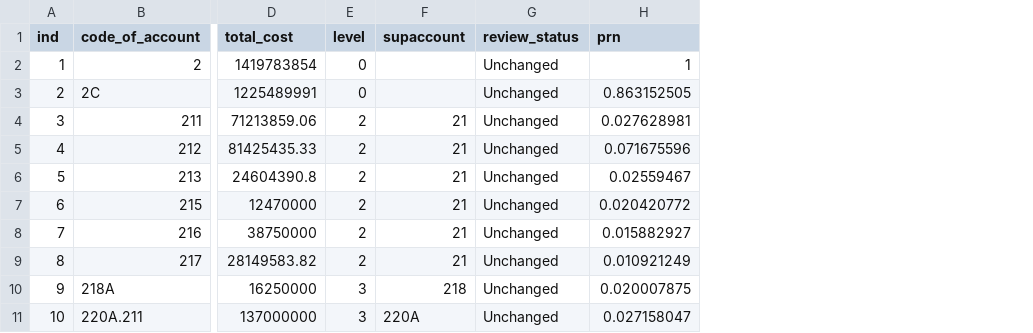
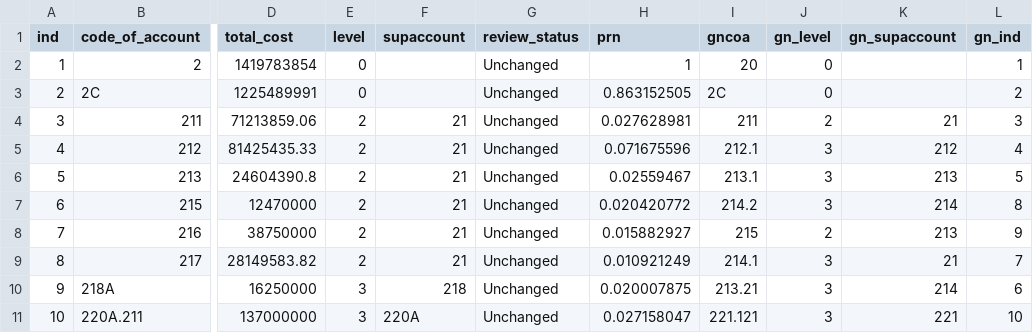
Before and after one commit to accert-dev/ACCERT, a CSV file: tutorial/ref_tables/ABR1000_account.csv, drawn as a sheet; only a part is shown, gaps mark what is left out; the diff names each change by its address in the sheet, - before the commit and + after, or states it on an @@ line.

Commit message:
add gncoa option

```diff
--- a/tutorial/ref_tables/ABR1000_account.csv
+++ b/tutorial/ref_tables/ABR1000_account.csv
+column I (gncoa), rows 2-11: 20 | 2C | 211 | 212.1 | 213.1 | 214.2 | 215 | 214.1 | 213.21 | 221.121
+column J (gn_level), rows 2-11: 0 | 0 | 2 | 3 | 3 | 3 | 2 | 3 | 3 | 3
+column K (gn_supaccount), rows 4-11: 21 | 212 | 213 | 214 | 213 | 21 | 214 | 221
+column L (gn_ind), rows 2-11: 1 | 2 | 3 | 4 | 5 | 8 | 9 | 7 | 6 | 10
```
Also changed, not shown: 1 other file.
